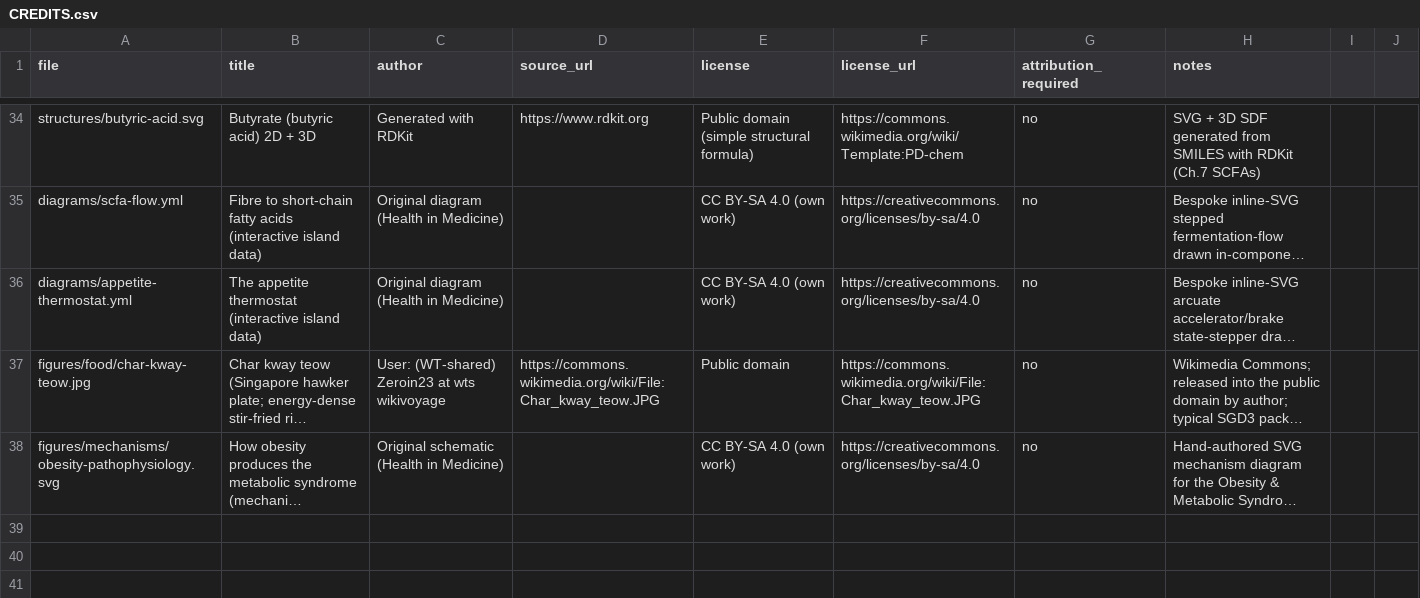
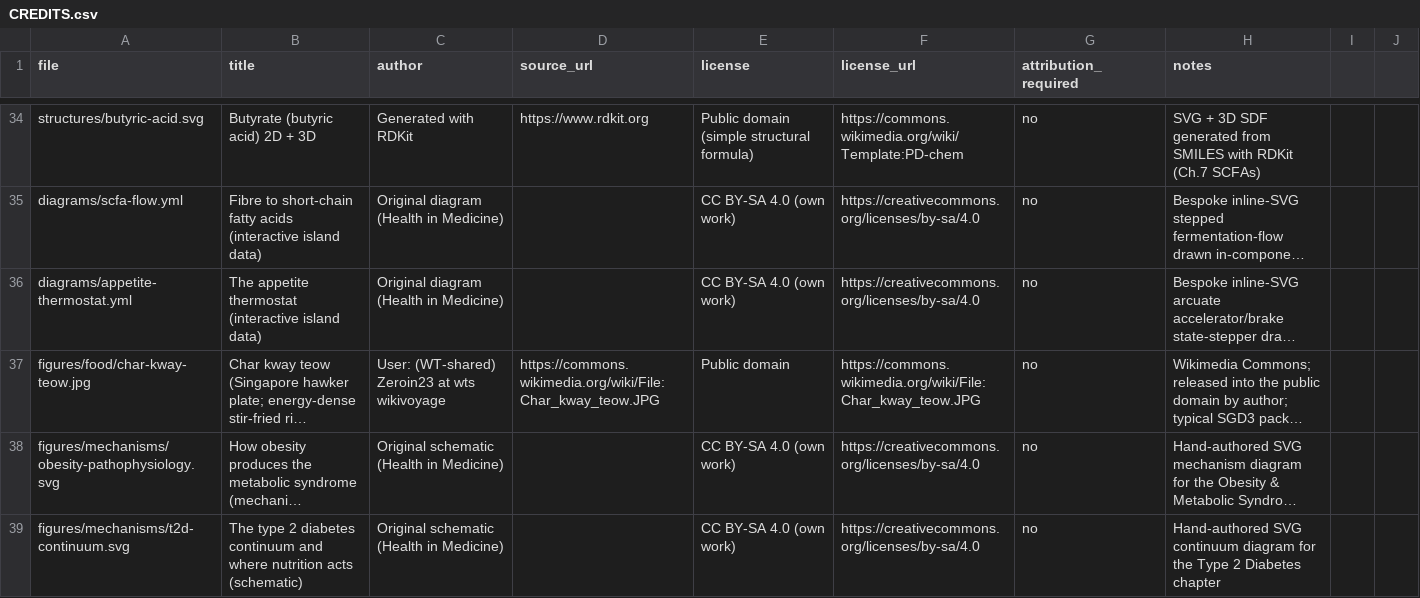
Before and after one commit to nusmedicine/nutrition, a CSV file: book/figures/CREDITS.csv, drawn as a sheet; only a part is shown, gaps mark what is left out; long unchanged cells end in …; the diff names each change by its address in the sheet, - before the commit and + after, or states it on an @@ line.

```diff
--- a/book/figures/CREDITS.csv
+++ b/book/figures/CREDITS.csv
+row 39: figures/mechanisms/t2d-continuum.svg | The type 2 diabetes continuum and where nutrition acts (schematic) | Original schematic (Health in Medicine) |  | CC BY-SA 4.0 (own work) | https://creativecommons.org/licenses/by-sa/4.0 | no | Hand-authored SVG continuum diagram for the Type 2 Diabetes chapter
```
Also changed, not shown: 9 other files.
